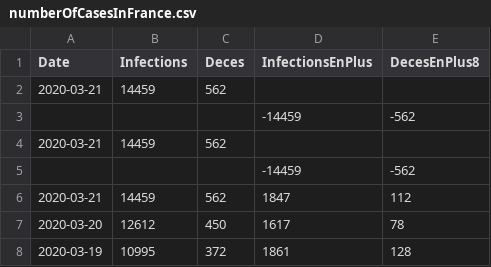
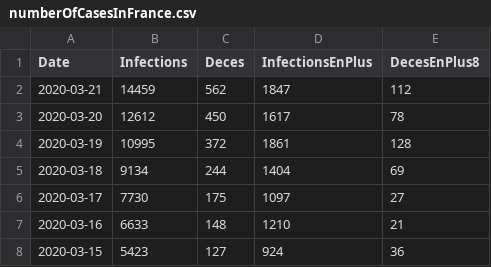
Before and after one commit to bacherecom/lecovid19.fr, a CSV file: numberOfCasesInFrance.csv, drawn as a sheet; only a part is shown; the shorter side is filled out with more unchanged rows; the diff names each change by its address in the sheet, - before the commit and + after, or states it on an @@ line.

Commit message:
Update numberOfCasesInFrance.csv

```diff
--- a/numberOfCasesInFrance.csv
+++ b/numberOfCasesInFrance.csv
-row 2: 2020-03-21 | 14459 | 562
-row 3:  |  |  | -14459 | -562
-row 4: 2020-03-21 | 14459 | 562
-row 5:  |  |  | -14459 | -562
```
